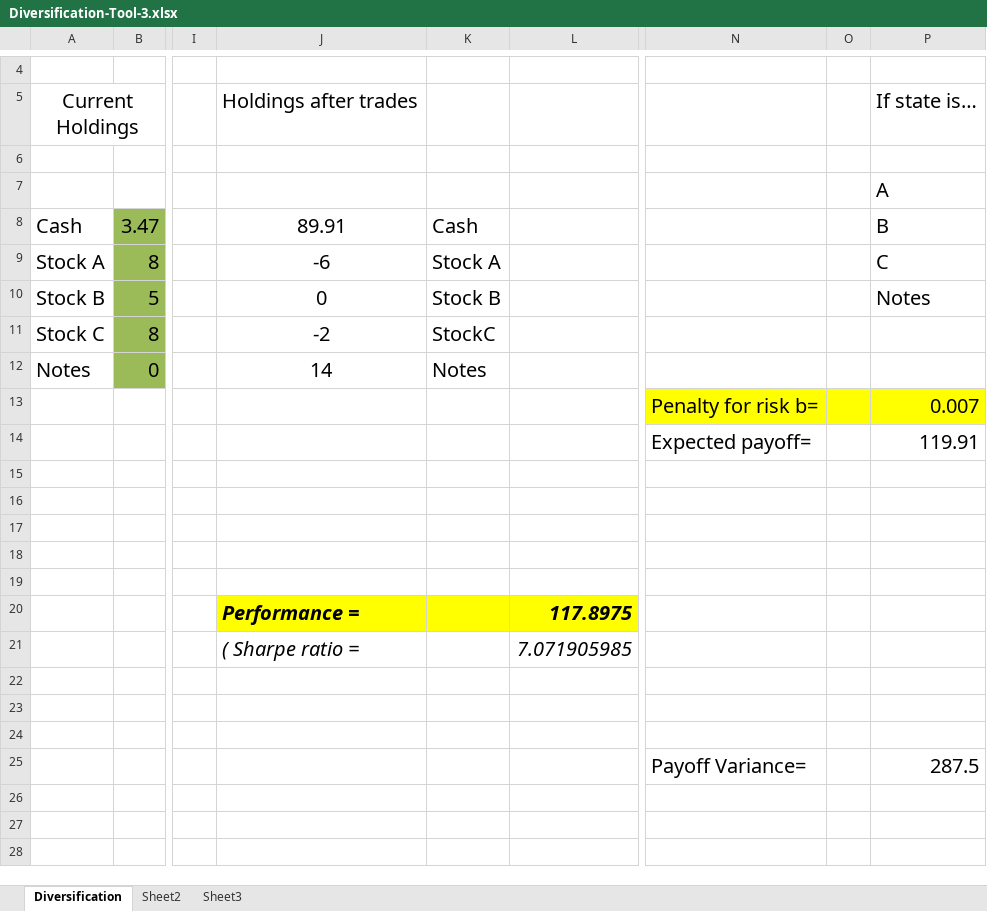
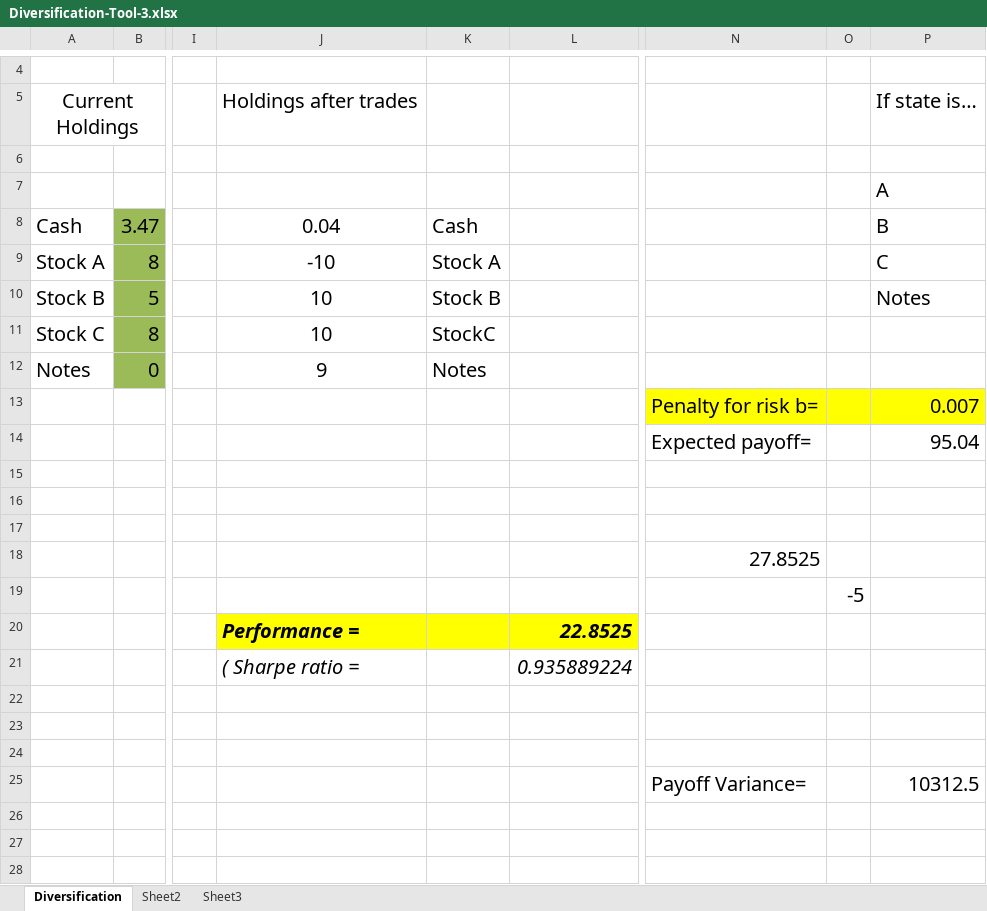
Before and after one commit to extragravee/algo-trading, an Excel workbook: Diversification-Tool-3.xlsx, sheet Diversification, drawn as a sheet; only a part is shown, gaps mark what is left out; values as stored, in another font and other column widths than the file's, no borders; the diff names each change by its address in the sheet, - before the commit and + after, or states it on an @@ line.

Commit message:
market maker seems okay on 1017

```diff
--- a/Diversification-Tool-3.xlsx (sheet Diversification)
+++ b/Diversification-Tool-3.xlsx (sheet Diversification)
-J8: 89.91
+J8: 0.04
-J9: -6
+J9: -10
-J10: 0
+J10: 10
-J11: -2
+J11: 10
-J12: 14
+J12: 9
-P14: 119.91
+P14: 95.04
-N18: (empty)
+N18: 27.8525
-O19: (empty)
+O19: -5
-L20: 117.8975
+L20: 22.8525
-L21: 7.071905985
+L21: 0.935889224
-P25: 287.5
+P25: 10312.5
```
